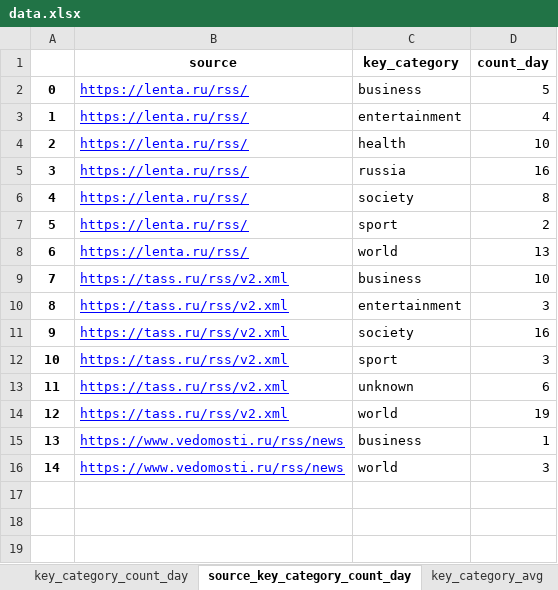
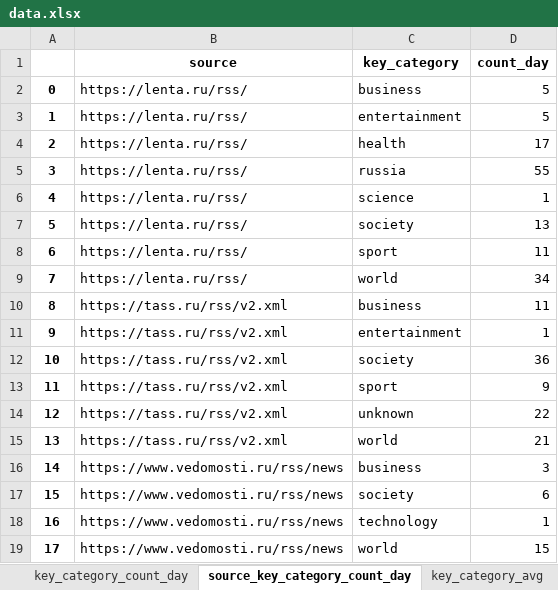
Before and after one commit to vzolt/course_data_engineer, an Excel workbook: Project/data/data.xlsx, sheet source_key_category_count_day, drawn as a sheet; values as stored, in another font and other column widths than the file's, no borders; addresses are those after the commit; the diff names each change by its address in the sheet, - before the commit and + after, or states it on an @@ line.

```diff
--- a/Project/data/data.xlsx (sheet source_key_category_count_day)
+++ b/Project/data/data.xlsx (sheet source_key_category_count_day)
@@ B2:B5 underline: on → off, text colour: #0000FF → black @@
-D3 (count_day): 4
+D3 (count_day): 5
-D4 (count_day): 10
+D4 (count_day): 17
-D5 (count_day): 16
+D5 (count_day): 55
+row 6: 4 | https://lenta.ru/rss/ | science | 1
@@ column A renumbered from row 7 down @@
@@ B7:B15 underline: on → off, text colour: #0000FF → black @@
-D7 (count_day): 8
+D7 (count_day): 13
-D8 (count_day): 2
+D8 (count_day): 11
-D9 (count_day): 13
+D9 (count_day): 34
-D10 (count_day): 10
+D10 (count_day): 11
-D11 (count_day): 3
+D11 (count_day): 1
-D12 (count_day): 16
+D12 (count_day): 36
-D13 (count_day): 3
+D13 (count_day): 9
-D14 (count_day): 6
+D14 (count_day): 22
-D15 (count_day): 19
+D15 (count_day): 21
+row 16: 14 | https://www.vedomosti.ru/rss/news | business | 3
+row 17: 15 | https://www.vedomosti.ru/rss/news | society | 6
@@ B18:B19 underline: on → off, text colour: #0000FF → black @@
-C18 (key_category): business
+C18 (key_category): technology
-D19 (count_day): 3
+D19 (count_day): 15
```
Also changed, not shown: sheet key_category_count_week_day, sheet source_category_count, sheet key_category_count_day, sheet key_category_count, sheet key_category_avg, sheet key_category, 2 more sheets, 11 other files.
